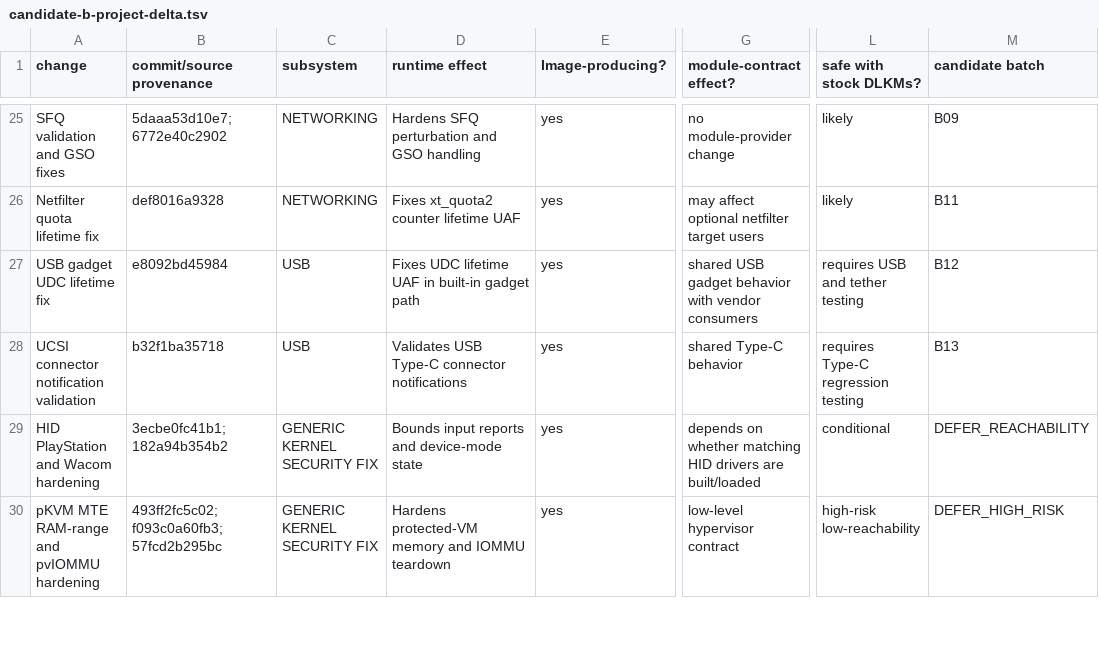
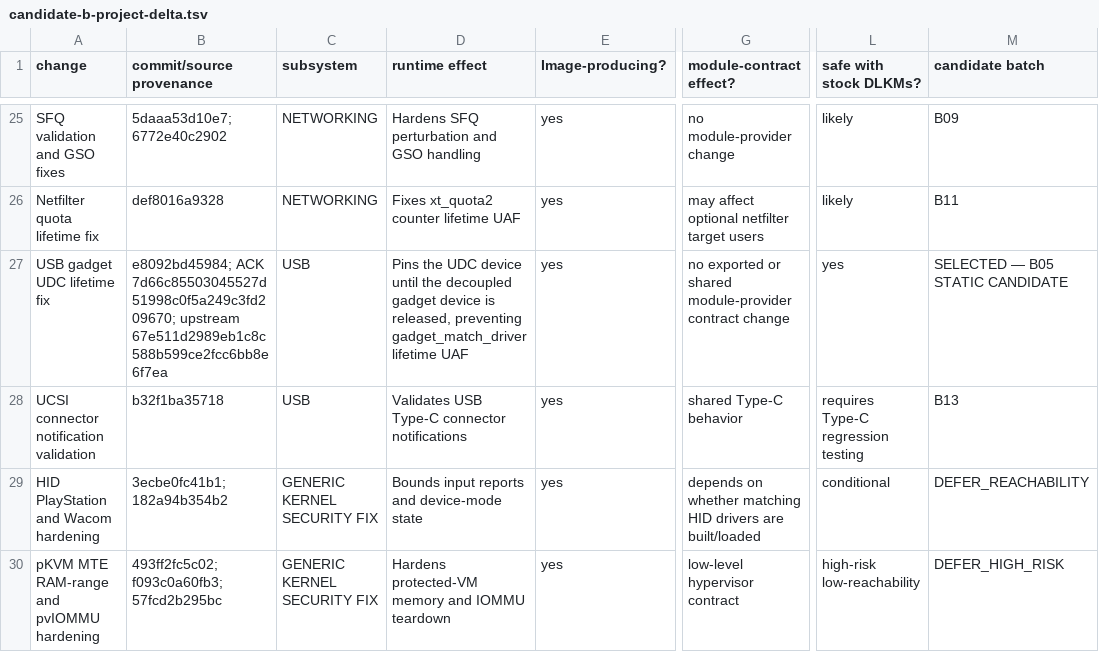
Before and after one commit to travismills82/oneplus15-sm8850-oos-kernel, a TSV file: docs/validation/firmware-16.0.10.500/candidate-b-project-delta.tsv, drawn as a sheet; only a part is shown, gaps mark what is left out; the diff names each change by its address in the sheet, - before the commit and + after, or states it on an @@ line.

Commit message:
docs: validate OOS 16.0.10.500 Candidate B05

```diff
--- a/docs/validation/firmware-16.0.10.500/candidate-b-project-delta.tsv
+++ b/docs/validation/firmware-16.0.10.500/candidate-b-project-delta.tsv
-B27 (commit/source provenance): e8092bd45984
+B27 (commit/source provenance): e8092bd45984; ACK 7d66c85503045527d51998c0f5a249c3fd209670; upstream 67e511d2989eb1c8c588b599ce2fcc6bb8e6f7ea
-D27 (runtime effect): Fixes UDC lifetime UAF in built-in gadget path
+D27 (runtime effect): Pins the UDC device until the decoupled gadget device is released, preventing gadget_match_driver lifetime UAF
-G27 (module-contract effect?): shared USB gadget behavior with vendor consumers
+G27 (module-contract effect?): no exported or shared module-provider contract change
-L27 (safe with stock DLKMs?): requires USB and tether testing
+L27 (safe with stock DLKMs?): yes
-M27 (candidate batch): B12
+M27 (candidate batch): SELECTED — B05 STATIC CANDIDATE
```
Also changed, not shown: 5 other files.
